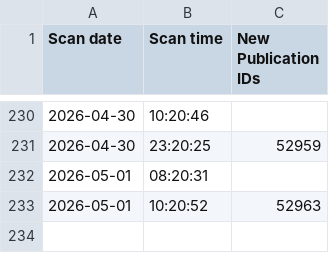
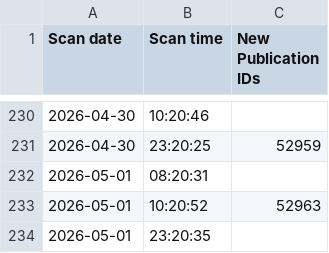
Before and after one commit to HOC-SCT-DAP/ScheduledReportMonitor, a CSV file: docs/Scans.csv, drawn as a sheet; only a part is shown, gaps mark what is left out; the diff names each change by its address in the sheet, - before the commit and + after, or states it on an @@ line.

```diff
--- a/docs/Scans.csv
+++ b/docs/Scans.csv
+row 234: 2026-05-01 | 23:20:35
```
